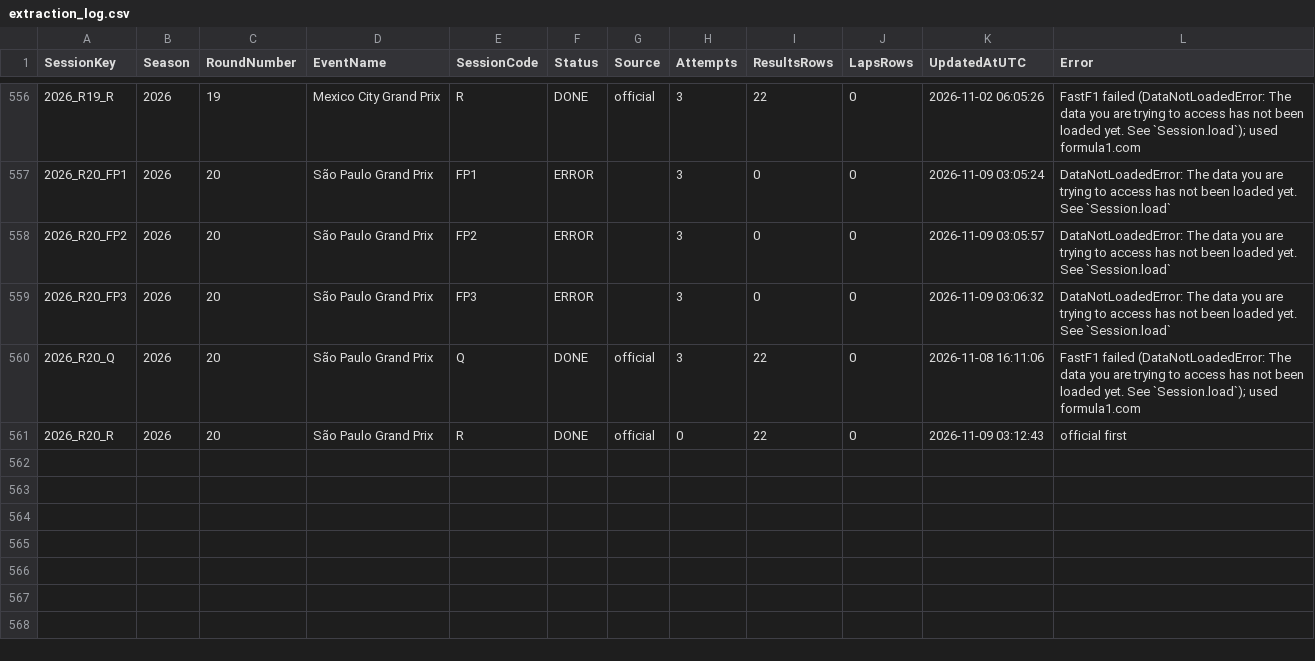
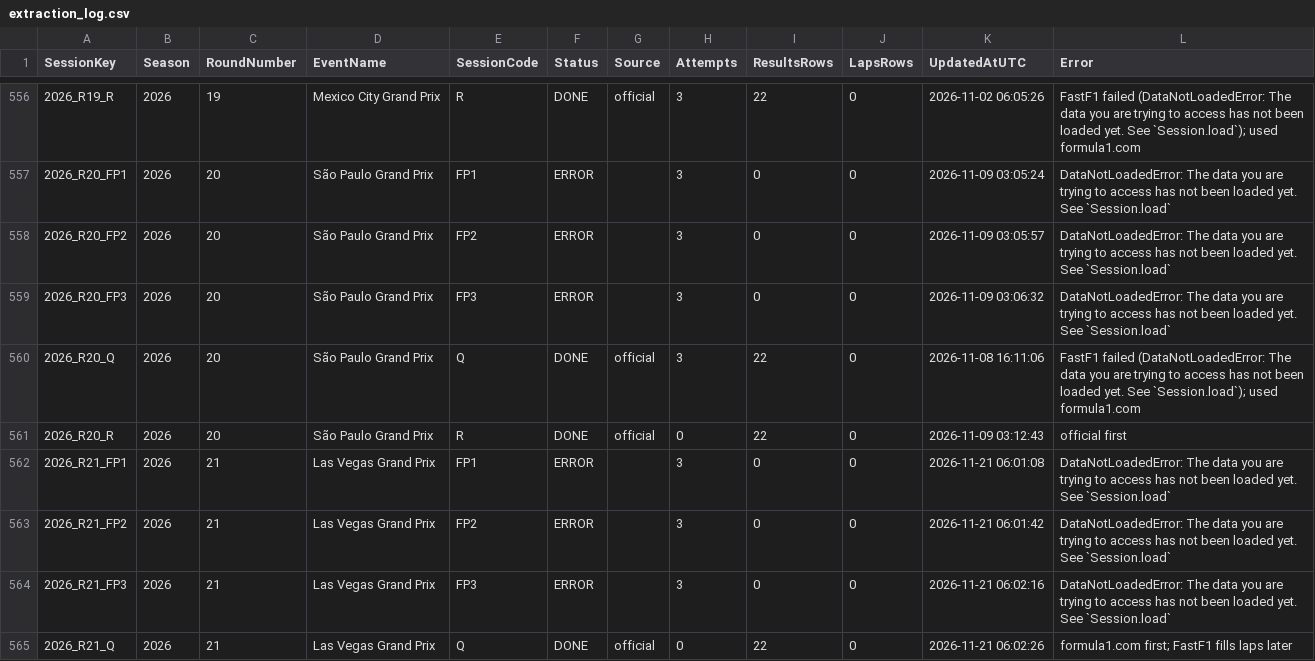
Before and after one commit to rdgonzaga/f1-prediction, a CSV file: data/raw/extraction_log.csv, drawn as a sheet; only a part is shown, gaps mark what is left out; the diff names each change by its address in the sheet, - before the commit and + after, or states it on an @@ line.

Commit message:
chore: update data (Las Vegas Grand Prix predicted)

```diff
--- a/data/raw/extraction_log.csv
+++ b/data/raw/extraction_log.csv
+row 562: 2026_R21_FP1 | 2026 | 21 | Las Vegas Grand Prix | FP1 | ERROR |  | 3 | 0 | 0 | 2026-11-21 06:01:08 | DataNotLoadedError: The data you are trying to access has not been loaded yet. See `Session.load`
+row 563: 2026_R21_FP2 | 2026 | 21 | Las Vegas Grand Prix | FP2 | ERROR |  | 3 | 0 | 0 | 2026-11-21 06:01:42 | DataNotLoadedError: The data you are trying to access has not been loaded yet. See `Session.load`
+row 564: 2026_R21_FP3 | 2026 | 21 | Las Vegas Grand Prix | FP3 | ERROR |  | 3 | 0 | 0 | 2026-11-21 06:02:16 | DataNotLoadedError: The data you are trying to access has not been loaded yet. See `Session.load`
+row 565: 2026_R21_Q | 2026 | 21 | Las Vegas Grand Prix | Q | DONE | official | 0 | 22 | 0 | 2026-11-21 06:02:26 | formula1.com first; FastF1 fills laps later
```
Also changed, not shown: 6 other files.
